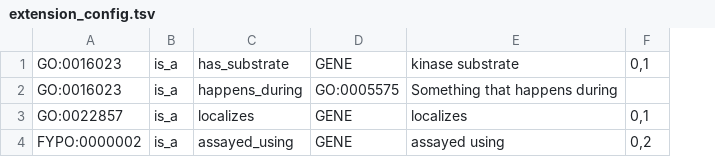
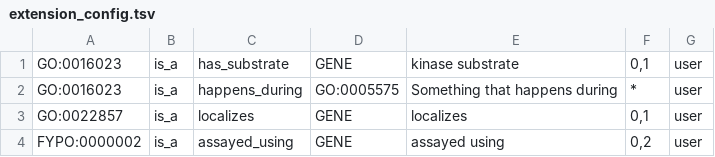
Before and after one commit to pombase/canto, a TSV file: t/data/extension_config.tsv, drawn as a sheet; the diff names each change by its address in the sheet, - before the commit and + after, or states it on an @@ line.

```diff
--- a/t/data/extension_config.tsv
+++ b/t/data/extension_config.tsv
+column G, rows 1-4: all user
-F2: (empty)
+F2: *
```
Also changed, not shown: 2 other files.
